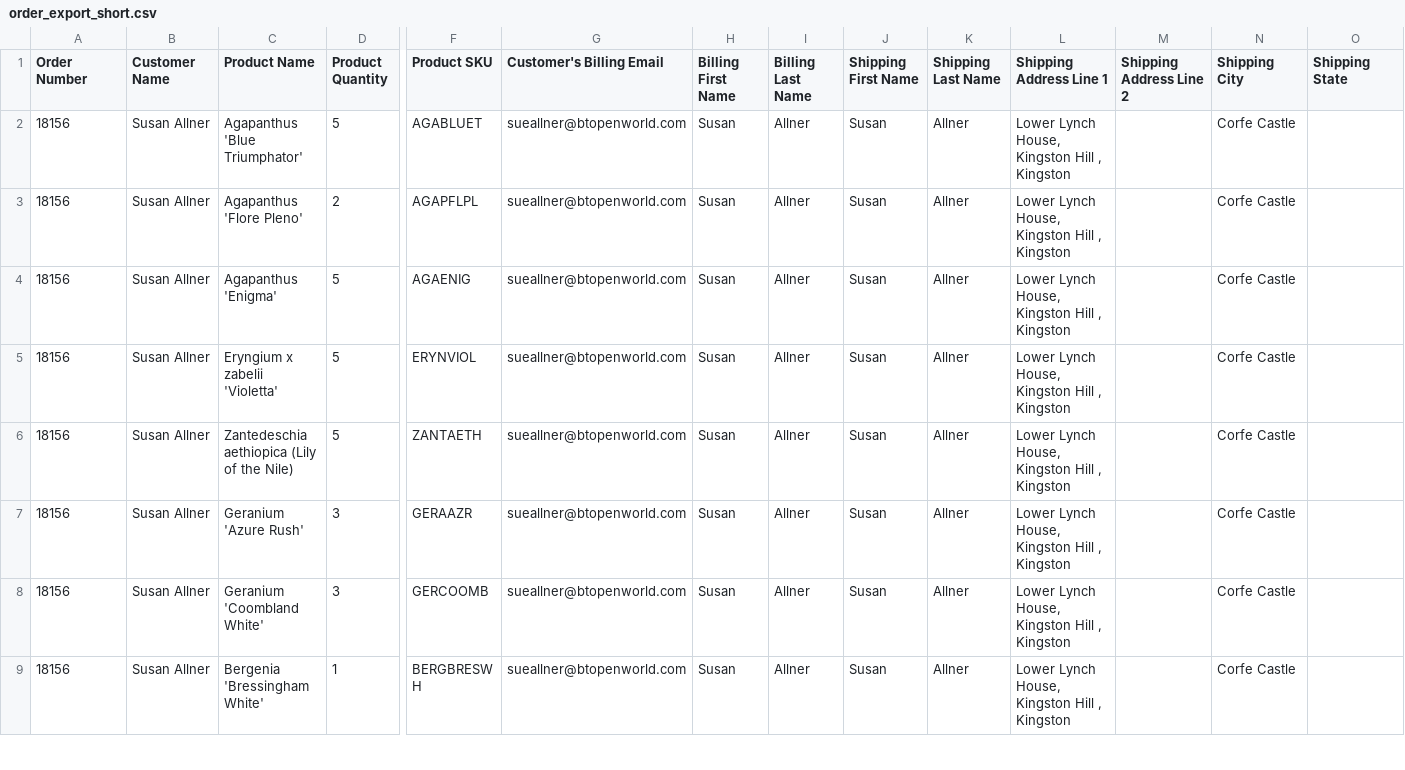
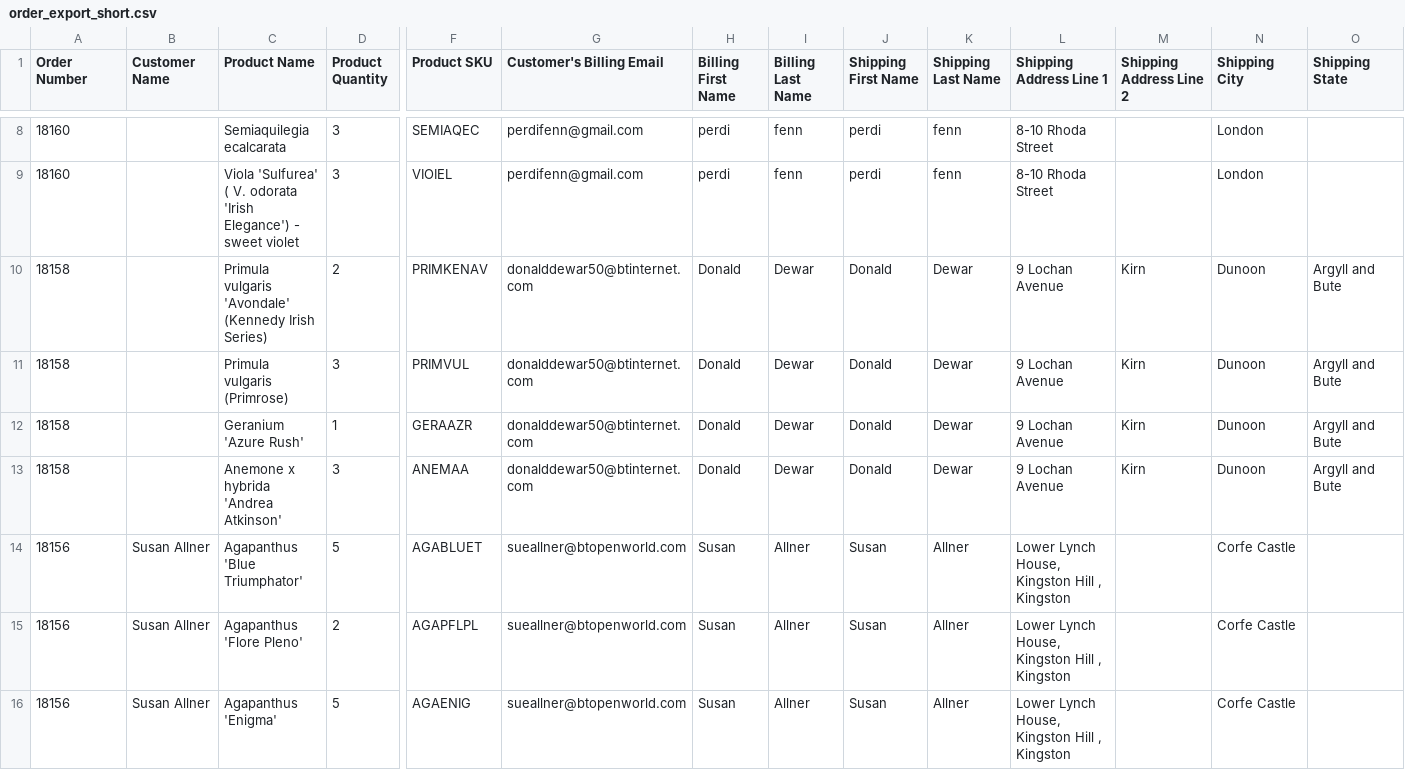
Before and after one commit to MPSculptor/LabelMaker, a CSV file: LabelMaker/AutoLabelFile/order_export_short.csv, drawn as a sheet; only a part is shown, gaps mark what is left out; the shorter side is filled out with more unchanged rows; rows hold the shown columns only; the diff covers the shown part only; the diff names each change by its address in the sheet, - before the commit and + after, or states it on an @@ line.

```diff
--- a/LabelMaker/AutoLabelFile/order_export_short.csv
+++ b/LabelMaker/AutoLabelFile/order_export_short.csv
+row 8: 18160 |  | Semiaquilegia ecalcarata | 3 | SEMIAQEC | perdifenn@gmail.com | perdi | fenn | perdi | fenn | 8-10 Rhoda Street |  | London
+row 9: 18160 |  | Viola 'Sulfurea' ( V. odorata 'Irish Elegance') - sweet violet | 3 | VIOIEL | perdifenn@gmail.com | perdi | fenn | perdi | fenn | 8-10 Rhoda Street |  | London
+row 10: 18158 |  | Primula vulgaris 'Avondale' (Kennedy Irish Series) | 2 | PRIMKENAV | donalddewar50@btinternet.com | Donald | Dewar | Donald | Dewar | 9 Lochan Avenue | Kirn | Dunoon | Argyll and Bute
+row 11: 18158 |  | Primula vulgaris (Primrose) | 3 | PRIMVUL | donalddewar50@btinternet.com | Donald | Dewar | Donald | Dewar | 9 Lochan Avenue | Kirn | Dunoon | Argyll and Bute
+row 12: 18158 |  | Geranium 'Azure Rush' | 1 | GERAAZR | donalddewar50@btinternet.com | Donald | Dewar | Donald | Dewar | 9 Lochan Avenue | Kirn | Dunoon | Argyll and Bute
+row 13: 18158 |  | Anemone x hybrida 'Andrea Atkinson' | 3 | ANEMAA | donalddewar50@btinternet.com | Donald | Dewar | Donald | Dewar | 9 Lochan Avenue | Kirn | Dunoon | Argyll and Bute
```
Also changed, not shown: 6 added rows and 14 edited cells elsewhere in this file, 2 other files.
